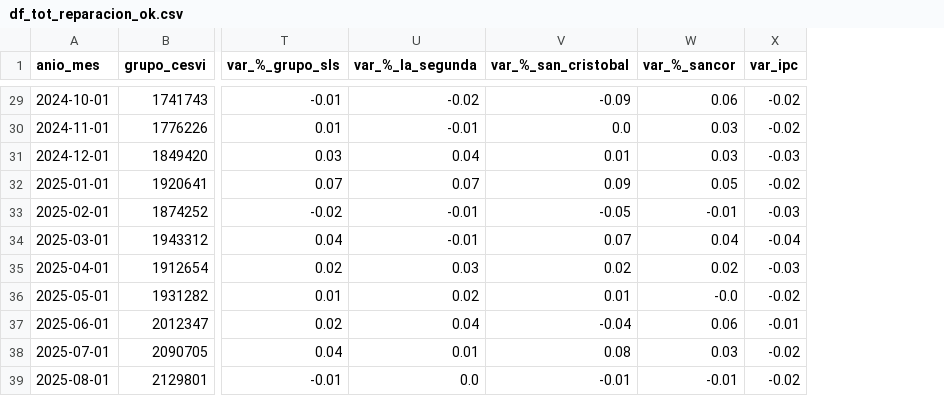
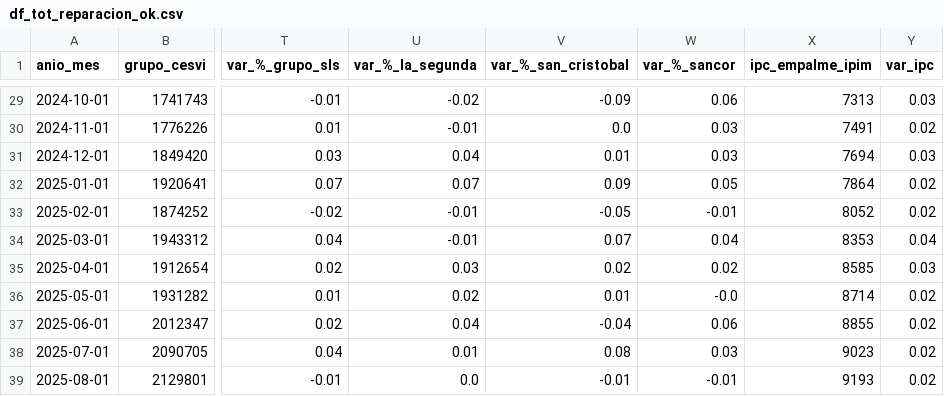
Before and after one commit to eugeL2/indice_automotores, a CSV file: data/df_tot_reparacion_ok.csv, drawn as a sheet; only a part is shown, gaps mark what is left out; addresses are those after the commit; the diff covers the shown part only; the diff names each change by its address in the sheet, - before the commit and + after, or states it on an @@ line.

```diff
--- a/data/df_tot_reparacion_ok.csv
+++ b/data/df_tot_reparacion_ok.csv
+column X (ipc_empalme_ipim), rows 29-39: 7313 | 7491 | 7694 | 7864 | 8052 | 8353 | 8585 | 8714 | 8855 | 9023 | 9193
-Y29 (var_ipc): -0.02
+Y29 (var_ipc): 0.03
-Y30 (var_ipc): -0.02
+Y30 (var_ipc): 0.02
-Y31 (var_ipc): -0.03
+Y31 (var_ipc): 0.03
-Y32 (var_ipc): -0.02
+Y32 (var_ipc): 0.02
-Y33 (var_ipc): -0.03
+Y33 (var_ipc): 0.02
-Y34 (var_ipc): -0.04
+Y34 (var_ipc): 0.04
-Y35 (var_ipc): -0.03
+Y35 (var_ipc): 0.03
-Y36 (var_ipc): -0.02
+Y36 (var_ipc): 0.02
-Y37 (var_ipc): -0.01
+Y37 (var_ipc): 0.02
-Y38:Y39 (var_ipc): -0.02
+Y38:Y39 (var_ipc): 0.02
```
Also changed, not shown: 26 edited cells elsewhere in this file, data/base_pkt_ok.csv, data/df_costo_hora_ok.csv, 15 other files.
